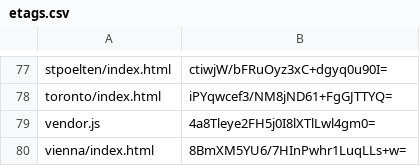
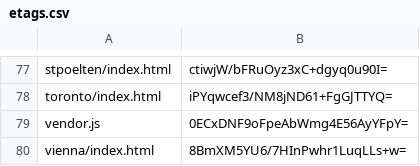
Before and after one commit to artificialmuseum/staging, a CSV file: docs/etags.csv, drawn as a sheet; only a part is shown, gaps mark what is left out.

```diff
--- a/docs/etags.csv
+++ b/docs/etags.csv
@@ -78,3 +78,3 @@ stpoelten/index.html,ctiwjW/bFRuOyz3xC+dgyq0u90I=
 toronto/index.html,iPYqwcef3/NM8jND61+FgGJTTYQ=
-vendor.js,4a8Tleye2FH5j0I8lXTlLwl4gm0=
+vendor.js,0ECxDNF9oFpeAbWmg4E56AyYFpY=
 vienna/index.html,8BmXM5YU6/7HInPwhr1LuqLLs+w=
```
Also changed, not shown: 2 other files.
